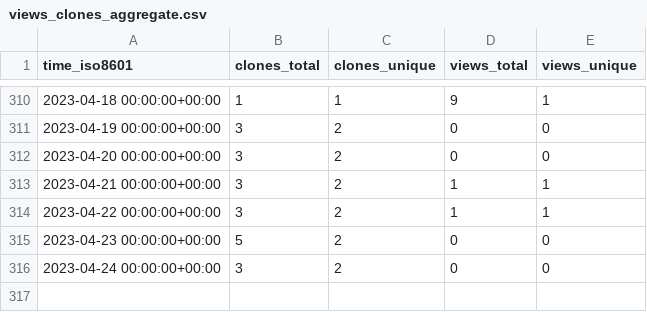
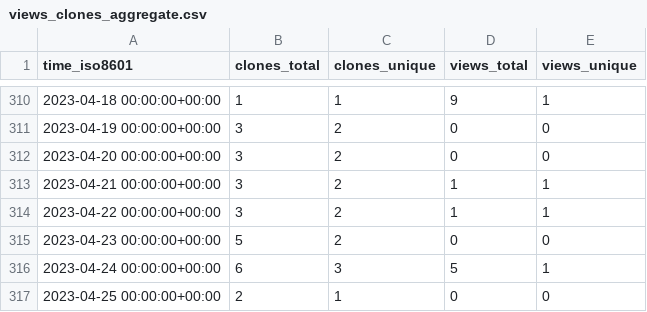
Before and after one commit to SuperSpaceEye/LifeEngineExtended, a CSV file: SuperSpaceEye/LifeEngineExtended/ghrs-data/views_clones_aggregate.csv, drawn as a sheet; only a part is shown, gaps mark what is left out.

```diff
--- a/SuperSpaceEye/LifeEngineExtended/ghrs-data/views_clones_aggregate.csv
+++ b/SuperSpaceEye/LifeEngineExtended/ghrs-data/views_clones_aggregate.csv
@@ -315,2 +315,3 @@ time_iso8601,clones_total,clones_unique,views_total,views_unique
 2023-04-23 00:00:00+00:00,5,2,0,0
-2023-04-24 00:00:00+00:00,3,2,0,0
+2023-04-24 00:00:00+00:00,6,3,5,1
+2023-04-25 00:00:00+00:00,2,1,0,0
```
Also changed, not shown: 1 other file.
